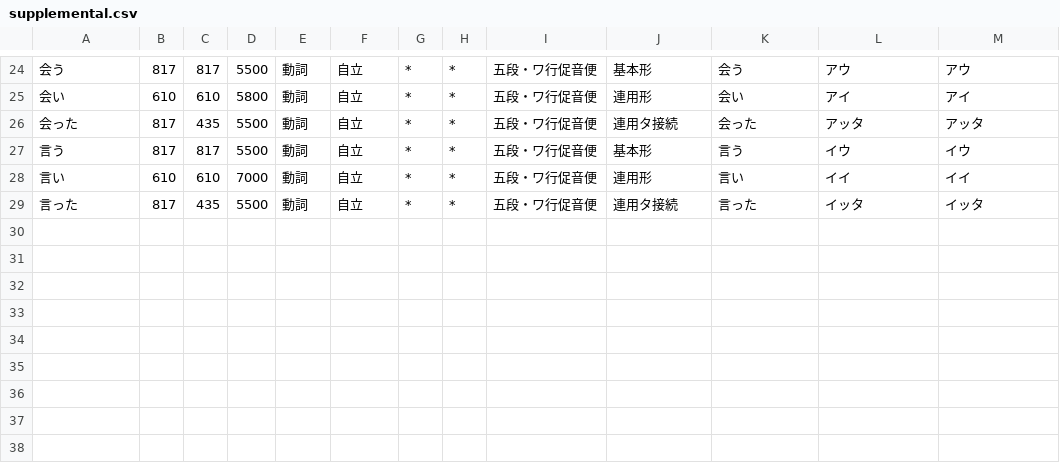
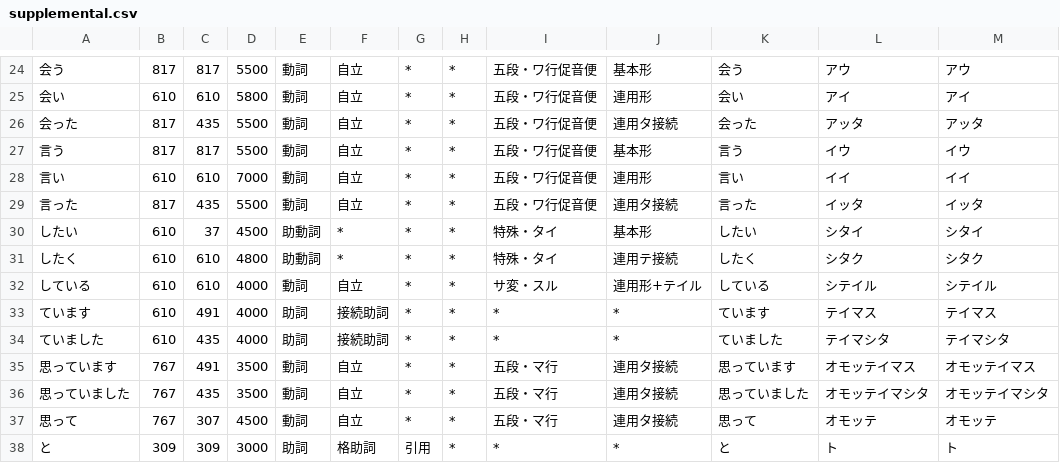
Before and after one commit to Xilorole/live-henkan, a CSV file: data/dictionary/supplemental.csv, drawn as a sheet; only a part is shown, gaps mark what is left out.

Commit message:
fix(converter): skip passthrough when dictionary covers same span
Multi-char hiragana passthrough edges now check if the dictionary has
entries at the same span. If so, the passthrough is skipped — this
prevents passthrough from competing with legitimate kanji like 分析.

Also expand supplemental dictionary:
- したい (助動詞 願望), ています, ていました
- 思っています, 思っていました, 思って (kanji surfaces)
- と (助詞 引用, cost=3000, prevents & from winning)

Before: 結果をぶんせき四諦とおもっています
After:  結果を分析したいと思っています

```diff
--- a/data/dictionary/supplemental.csv
+++ b/data/dictionary/supplemental.csv
@@ -29 +29,10 @@
 言った,817,435,5500,動詞,自立,*,*,五段・ワ行促音便,連用タ接続,言った,イッタ,イッタ
+したい,610,37,4500,助動詞,*,*,*,特殊・タイ,基本形,したい,シタイ,シタイ
+したく,610,610,4800,助動詞,*,*,*,特殊・タイ,連用テ接続,したく,シタク,シタク
+している,610,610,4000,動詞,自立,*,*,サ変・スル,連用形+テイル,している,シテイル,シテイル
+ています,610,491,4000,助詞,接続助詞,*,*,*,*,ています,テイマス,テイマス
+ていました,610,435,4000,助詞,接続助詞,*,*,*,*,ていました,テイマシタ,テイマシタ
+思っています,767,491,3500,動詞,自立,*,*,五段・マ行,連用タ接続,思っています,オモッテイマス,オモッテイマス
+思っていました,767,435,3500,動詞,自立,*,*,五段・マ行,連用タ接続,思っていました,オモッテイマシタ,オモッテイマシタ
+思って,767,307,4500,動詞,自立,*,*,五段・マ行,連用タ接続,思って,オモッテ,オモッテ
+と,309,309,3000,助詞,格助詞,引用,*,*,*,と,ト,ト
```
Also changed, not shown: 2 other files.
